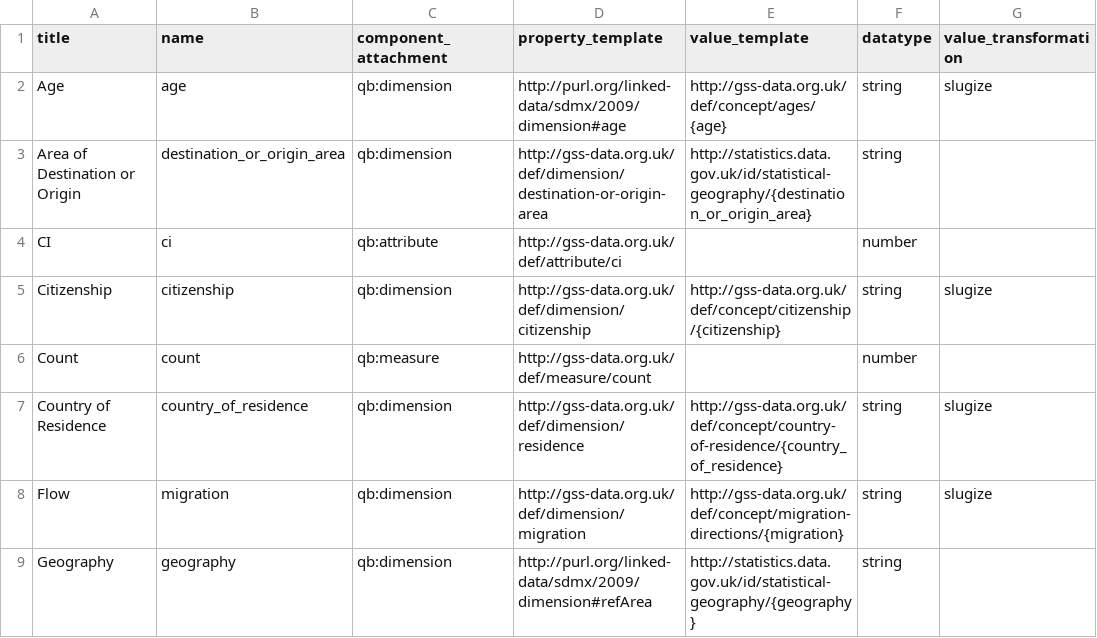
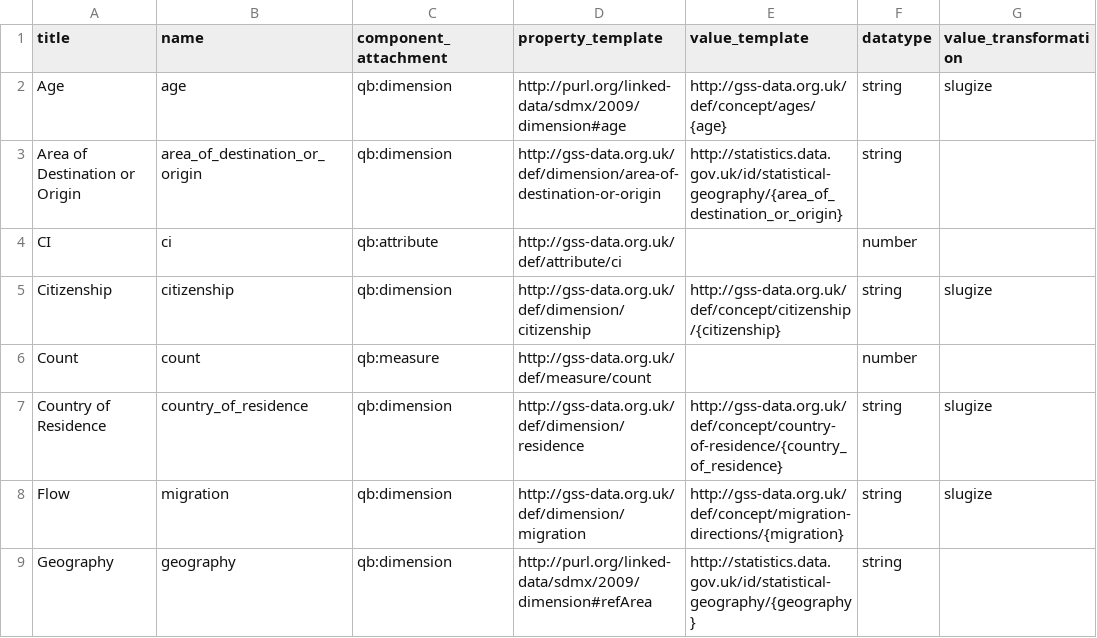
Before and after one commit to GSS-Cogs/ref_migration, a CSV file: columns.csv, drawn as a sheet; only a part is shown.

Commit message:
Update Area of Destination or Origin

```diff
--- a/columns.csv
+++ b/columns.csv
@@ -2,3 +2,3 @@ title,name,component_attachment,property_template,value_template,datatype,value_
 Age,age,qb:dimension,http://purl.org/linked-data/sdmx/2009/dimension#age,http://gss-data.org.uk/def/concept/ages/{age},string,slugize
-Area of Destination or Origin,destination_or_origin_area,qb:dimension,http://gss-data.org.uk/def/dimension/destination-or-origin-area,http://statistics.data.gov.uk/id/statistical-geography/{destination_or_origin_area},string,
+Area of Destination or Origin,area_of_destination_or_origin,qb:dimension,http://gss-data.org.uk/def/dimension/area-of-destination-or-origin,http://statistics.data.gov.uk/id/statistical-geography/{area_of_destination_or_origin},string,
 CI,ci,qb:attribute,http://gss-data.org.uk/def/attribute/ci,,number,
```
